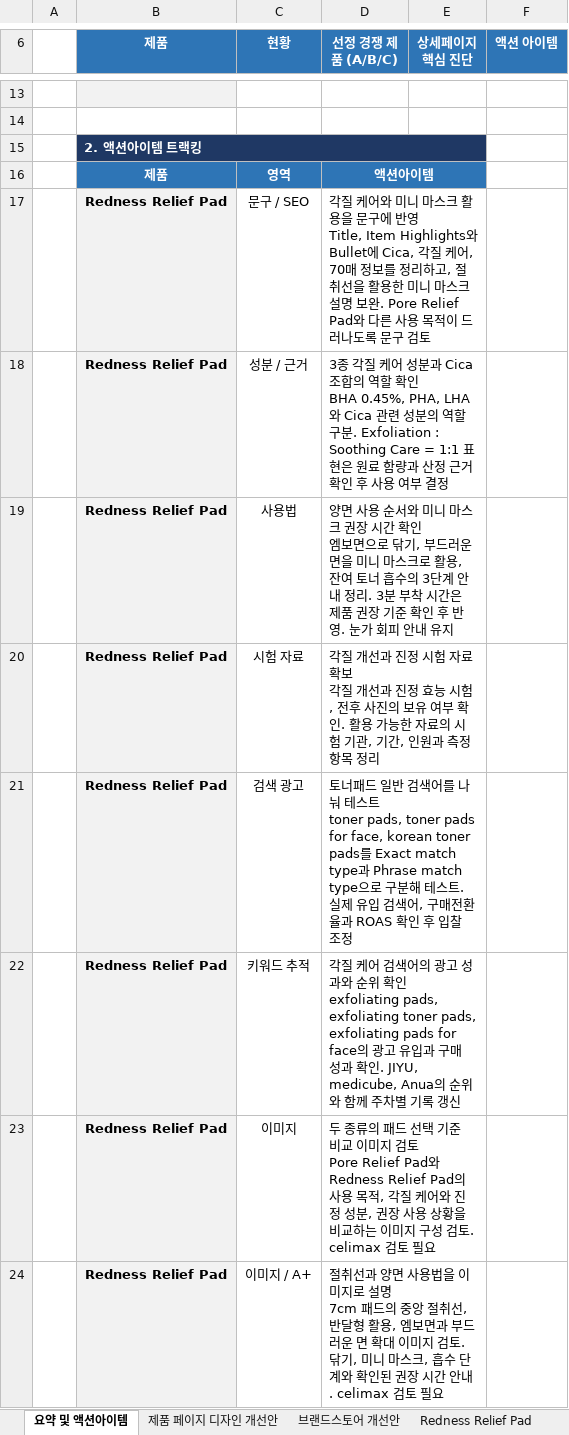
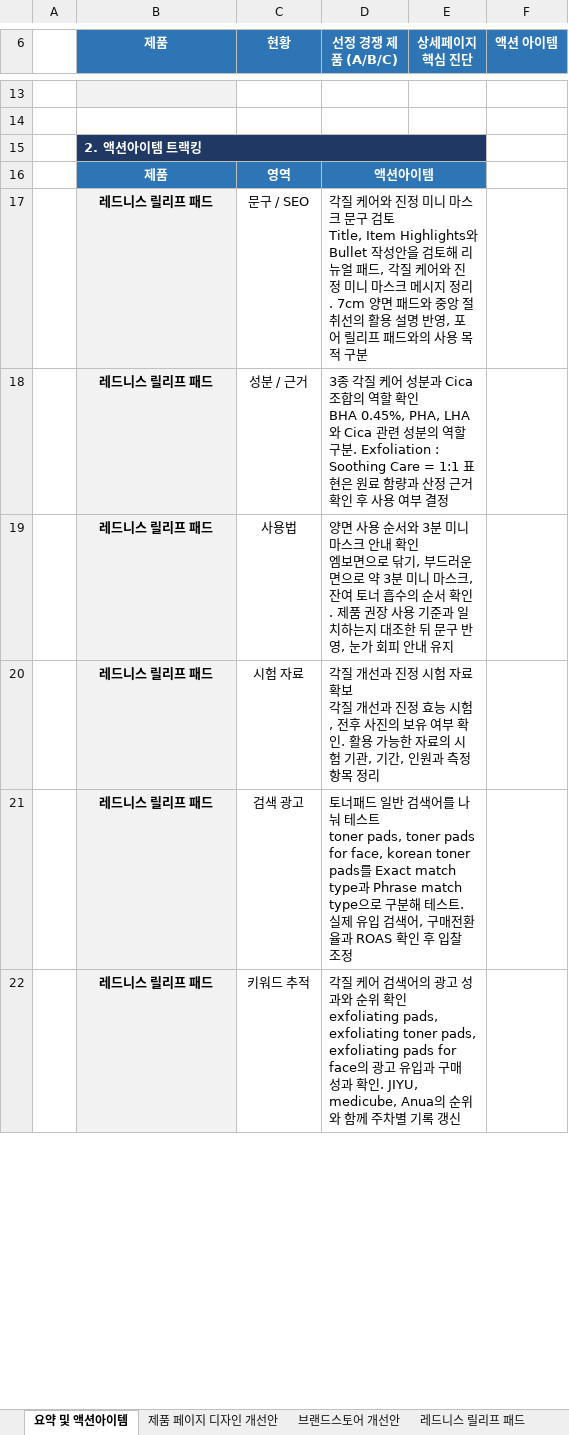
Before and after one commit to shineflow-hayden/celimax-shineflow-customer-journey, an Excel workbook: assets/Celimax_US_Customer_Journey_Nov2026.xlsx, sheet 요약 및 액션아이템, drawn as a sheet; only a part is shown, gaps mark what is left out; values as stored, in another font and other column widths than the file's, no borders; charts and pictures not drawn; removed rows and columns are numbered as before the commit, all else as after; ↵ is a line break in a cell; the diff covers the shown part only; the diff names each change by its address in the sheet, - before the commit and + after, or states it on an @@ line.

```diff
--- a/assets/Celimax_US_Customer_Journey_Nov2026.xlsx (sheet 요약 및 액션아이템)
+++ b/assets/Celimax_US_Customer_Journey_Nov2026.xlsx (sheet 요약 및 액션아이템)
-sheet tab: Redness Relief Pad
+sheet tab: 레드니스 릴리프 패드
-row 17:  | Redness Relief Pad | 문구 / SEO | 각질 케어와 미니 마스크 활용을 문구에 반영 ↵ Title, Item Highlights와 Bullet에 Cica, 각질 케어, 70매 정보를 정리하고, 절취선을 활용한 미니 마스크 설명 보완. Pore Relief Pad와 다른 사용 목적이 드러나도록 문구 검토
+row 17:  | 레드니스 릴리프 패드 | 문구 / SEO | 각질 케어와 진정 미니 마스크 문구 검토 ↵ Title, Item Highlights와 Bullet 작성안을 검토해 리뉴얼 패드, 각질 케어와 진정 미니 마스크 메시지 정리. 7cm 양면 패드와 중앙 절취선의 활용 설명 반영, 포어 릴리프 패드와의 사용 목적 구분
-B18:B22 (제품): Redness Relief Pad
+B18:B22 (제품): 레드니스 릴리프 패드
-D19 (선정 경쟁 제품 (A/B/C)): …순서와 미니 마스크 권장 시간 확인 ↵ 엠보면으로 닦기, 부드러운 면을 미니 마스크로 활용, 잔여 토너 흡수의 3단계 안내 정리. 3분 부착 시간은 제품 권장 기준 확인 후 반영. 눈가 회…
+D19 (선정 경쟁 제품 (A/B/C)): …순서와 3분 미니 마스크 안내 확인 ↵ 엠보면으로 닦기, 부드러운 면으로 약 3분 미니 마스크, 잔여 토너 흡수의 순서 확인. 제품 권장 사용 기준과 일치하는지 대조한 뒤 문구 반영, 눈가 회…
-row 23:  | Redness Relief Pad | 이미지 | 두 종류의 패드 선택 기준 비교 이미지 검토 ↵ Pore Relief Pad와 Redness Relief Pad의 사용 목적, 각질 케어와 진정 성분, 권장 사용 상황을 비교하는 이미지 구성 검토. celimax 검토 필요
-row 24:  | Redness Relief Pad | 이미지 / A+ | 절취선과 양면 사용법을 이미지로 설명 ↵ 7cm 패드의 중앙 절취선, 반달형 활용, 엠보면과 부드러운 면 확대 이미지 검토. 닦기, 미니 마스크, 흡수 단계와 확인된 권장 시간 안내. celimax 검토 필요
```
Also changed, not shown: 20 added rows, 18 removed rows and 14 edited cells elsewhere in this sheet, sheet 모공잡티 세럼, sheet 듀얼배리어 토너, sheet 레티놀 세럼, sheet 키워드 트랙킹-모공잡티 세럼, sheet 키워드 트랙킹-레티놀 세럼, sheet 키워드 트랙킹-듀얼배리어 토너, 3 more sheets, other sheet tabs, 1 other file.
